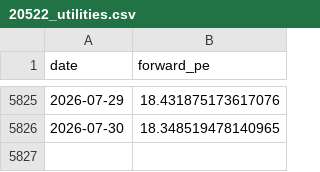
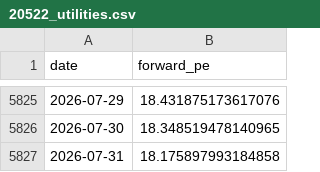
Before and after one commit to AlphaLabX1/forward-pe-viewer, a CSV file: data/20522_utilities.csv, drawn as a sheet; only a part is shown, gaps mark what is left out.

```diff
--- a/data/20522_utilities.csv
+++ b/data/20522_utilities.csv
@@ -5826 +5826,2 @@ date,forward_pe
 2026-07-30,18.348519478140965
+2026-07-31,18.175897993184858
```
Also changed, not shown: data/20052_sandp_500.csv, data/20519_consumer_discretionary.csv, 29 other files.
